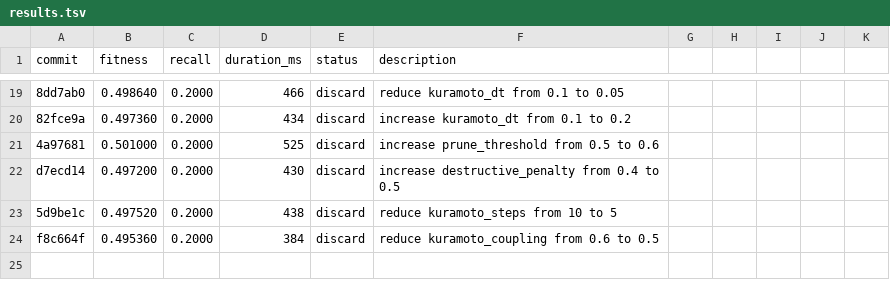
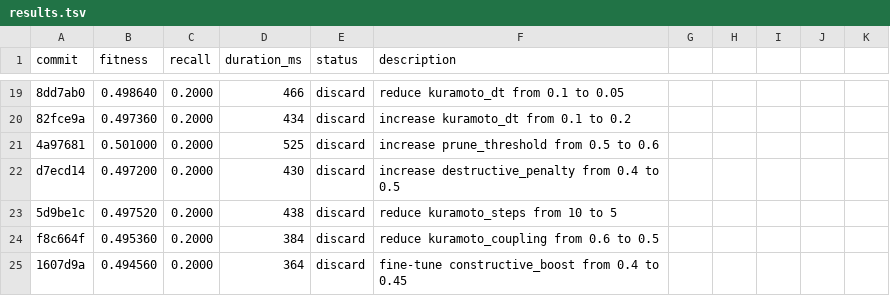
Before and after one commit to NickFlach/kannaka-memory, a TSV file: research/results.tsv, drawn as a sheet; only a part is shown, gaps mark what is left out; the diff names each change by its address in the sheet, - before the commit and + after, or states it on an @@ line.

Commit message:
research: log discard of constructive_boost=0.45

```diff
--- a/research/results.tsv
+++ b/research/results.tsv
+row 25: 1607d9a | 0.494560 | 0.2000 | 364 | discard | fine-tune constructive_boost from 0.4 to 0.45
```
